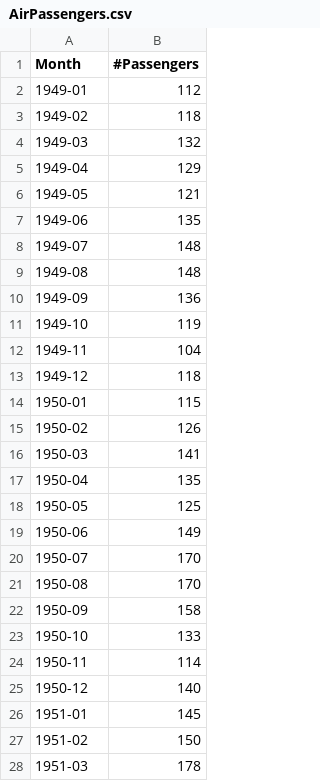
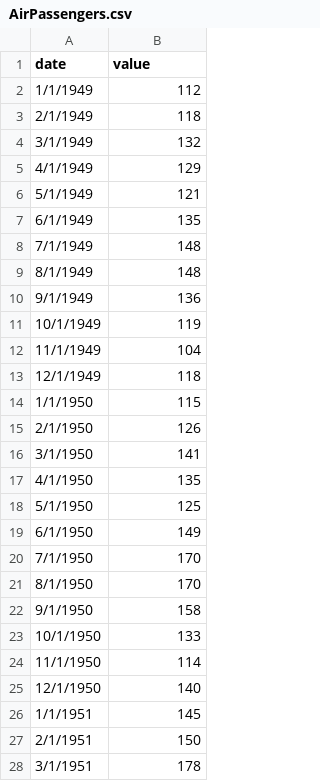
Before and after one commit to pcw8531/PFASA, a CSV file: Dataset/AirPassengers.csv, drawn as a sheet; only a part is shown; the diff covers the shown part only.

```diff
--- a/Dataset/AirPassengers.csv
+++ b/Dataset/AirPassengers.csv
@@ -1,28 +1,28 @@
-Month,#Passengers
-1949-01,112
-1949-02,118
-1949-03,132
-1949-04,129
-1949-05,121
-1949-06,135
-1949-07,148
-1949-08,148
-1949-09,136
-1949-10,119
-1949-11,104
-1949-12,118
-1950-01,115
-1950-02,126
-1950-03,141
-1950-04,135
-1950-05,125
-1950-06,149
-1950-07,170
-1950-08,170
-1950-09,158
-1950-10,133
-1950-11,114
-1950-12,140
-1951-01,145
-1951-02,150
-1951-03,178
+date,value
+1/1/1949,112
+2/1/1949,118
+3/1/1949,132
+4/1/1949,129
+5/1/1949,121
+6/1/1949,135
+7/1/1949,148
+8/1/1949,148
+9/1/1949,136
+10/1/1949,119
+11/1/1949,104
+12/1/1949,118
+1/1/1950,115
+2/1/1950,126
+3/1/1950,141
+4/1/1950,135
+5/1/1950,125
+6/1/1950,149
+7/1/1950,170
+8/1/1950,170
+9/1/1950,158
+10/1/1950,133
+11/1/1950,114
+12/1/1950,140
+1/1/1951,145
+2/1/1951,150
+3/1/1951,178
```
Also changed, not shown: 117 edited cells elsewhere in this file, 14 other files.
